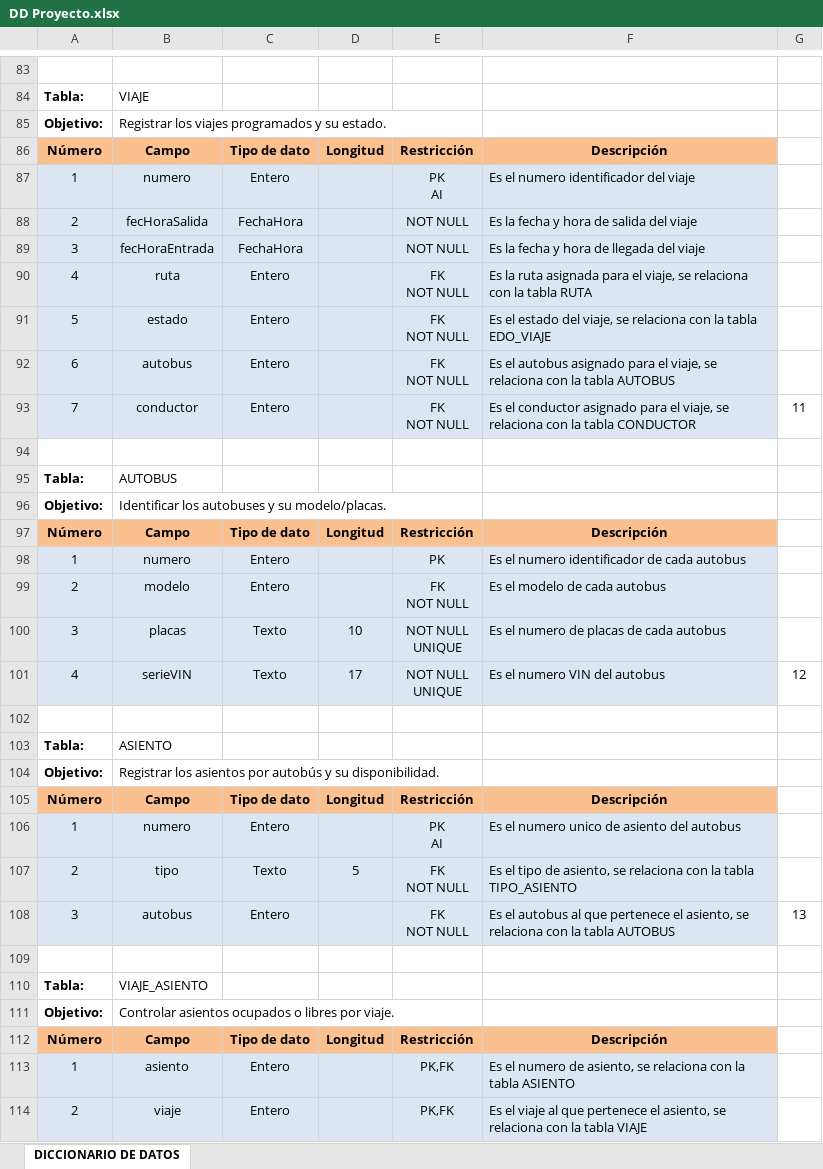
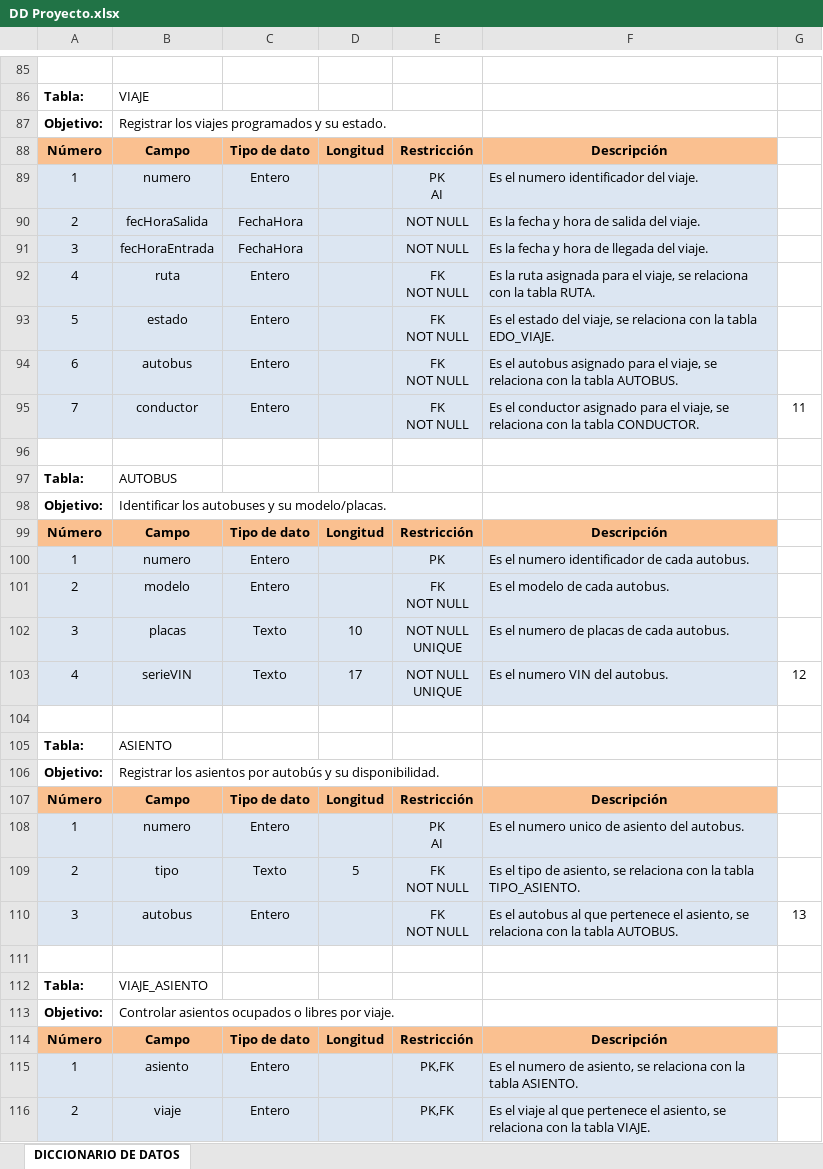
Before and after one commit to misaelcuentuauwu-source/RBE, an Excel workbook: documentacion/DD Proyecto.xlsx, sheet DICCIONARIO DE DATOS, drawn as a sheet; only a part is shown, gaps mark what is left out; values as stored, in another font and other column widths than the file's, no borders; addresses are those after the commit; the diff covers the shown part only; the diff names each change by its address in the sheet, - before the commit and + after, or states it on an @@ line.

```diff
--- a/documentacion/DD Proyecto.xlsx (sheet DICCIONARIO DE DATOS)
+++ b/documentacion/DD Proyecto.xlsx (sheet DICCIONARIO DE DATOS)
-F89: Es el numero identificador del viaje
+F89: Es el numero identificador del viaje.
-F90: Es la fecha y hora de salida del viaje
+F90: Es la fecha y hora de salida del viaje.
-F91: Es la fecha y hora de llegada del viaje
+F91: Es la fecha y hora de llegada del viaje.
-F92: …la tabla RUTA
+F92: …la tabla RUTA.
-F93: …la tabla EDO_VIAJE
+F93: …la tabla EDO_VIAJE.
-F94: …la tabla AUTOBUS
+F94: …la tabla AUTOBUS.
-F95: …la tabla CONDUCTOR
+F95: …la tabla CONDUCTOR.
-F100: Es el numero identificador de cada autobus
+F100: Es el numero identificador de cada autobus.
-F101: Es el modelo de cada autobus
+F101: Es el modelo de cada autobus.
-F102: Es el numero de placas de cada autobus
+F102: Es el numero de placas de cada autobus.
-F103: Es el numero VIN del autobus
+F103: Es el numero VIN del autobus.
-F108: Es el numero unico de asiento del autobus
+F108: Es el numero unico de asiento del autobus.
-F109: …la tabla TIPO_ASIENTO
+F109: …la tabla TIPO_ASIENTO.
-F110: …la tabla AUTOBUS
+F110: …la tabla AUTOBUS.
-F115: …la tabla ASIENTO
+F115: …la tabla ASIENTO.
-F116: …la tabla VIAJE
+F116: …la tabla VIAJE.
```
Also changed, not shown: 2 added rows and 78 edited cells elsewhere in this sheet, documentacion/Catalogo de Datos.xlsx, 1 other file.
